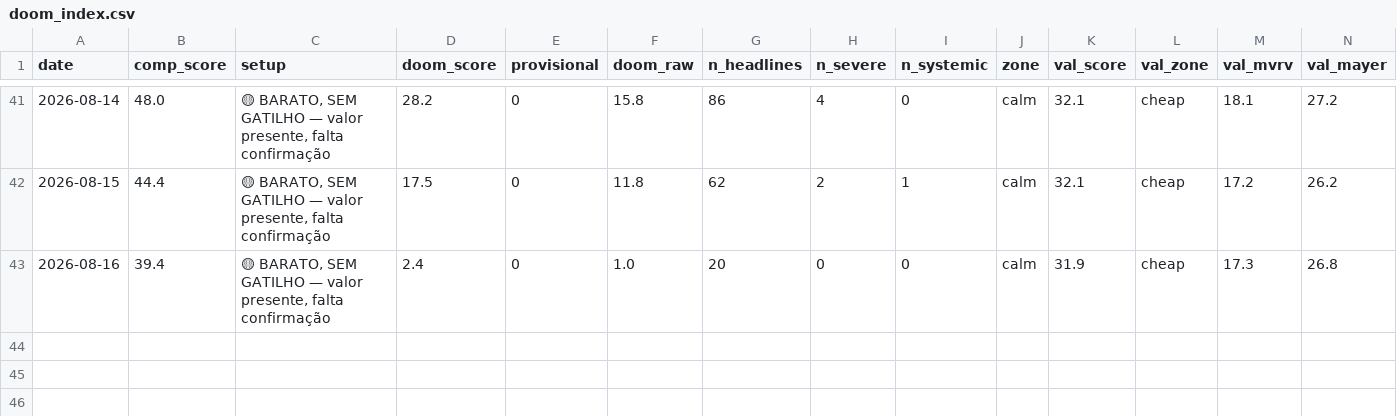
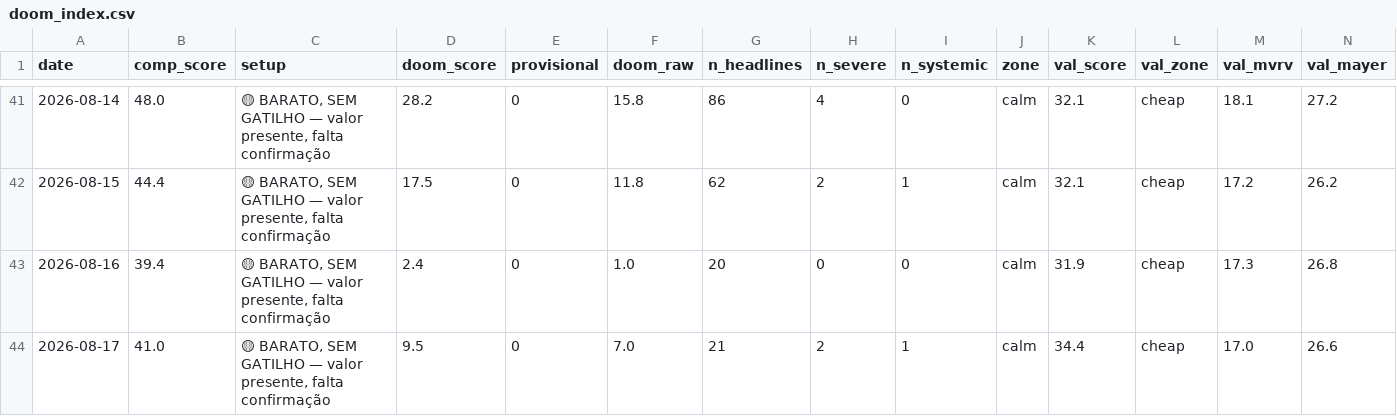
Before and after one commit to joaosilva14447-hub/orderflow-system, a CSV file: daily_signals/history/doom_index.csv, drawn as a sheet; only a part is shown, gaps mark what is left out; rows hold the shown columns only; the diff names each change by its address in the sheet, - before the commit and + after, or states it on an @@ line.

```diff
--- a/daily_signals/history/doom_index.csv
+++ b/daily_signals/history/doom_index.csv
+row 44: 2026-08-17 | 41.0 | 🟡 BARATO, SEM GATILHO — valor presente, falta confirmação | 9.5 | 0 | 7.0 | 21 | 2 | 1 | calm | 34.4 | cheap | 17.0 | 26.6
```
Also changed, not shown: 1 other file.
